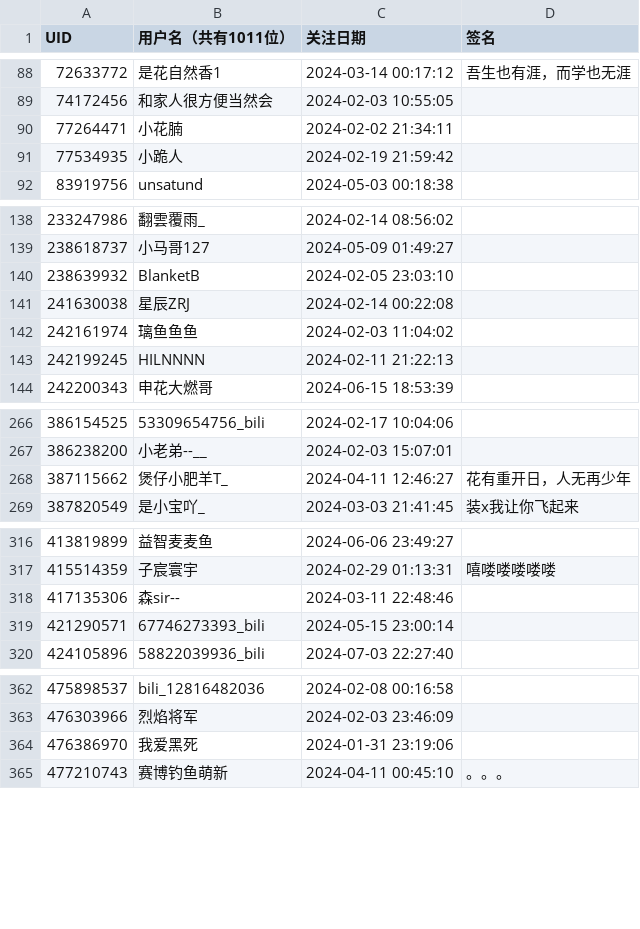
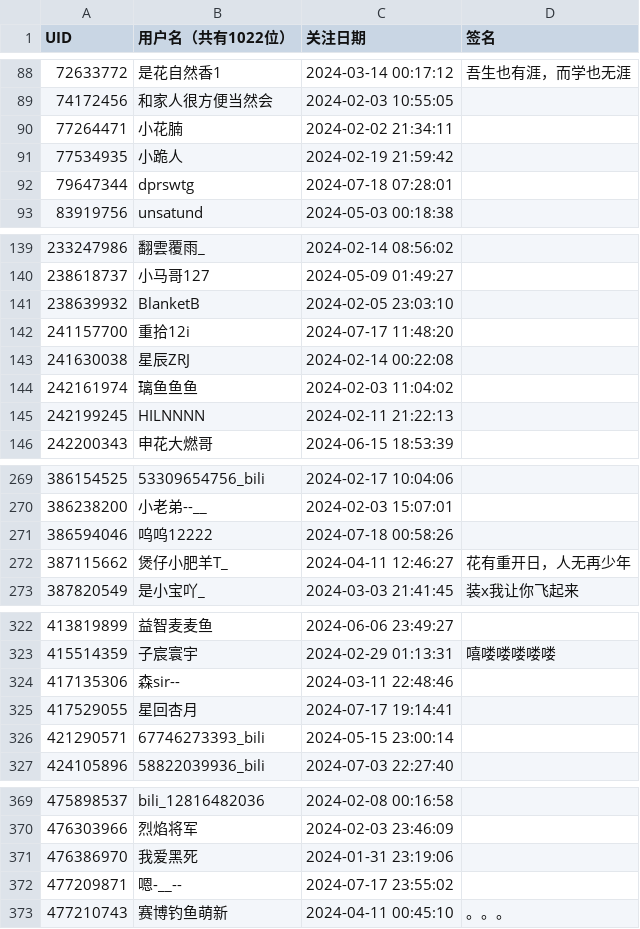
Before and after one commit to RiverChu0/bili_fans, a CSV file: fans.csv, drawn as a sheet; only a part is shown, gaps mark what is left out; the diff covers the shown part only.

```diff
--- a/fans.csv
+++ b/fans.csv
@@ -1 +1 @@
-UID,用户名（共有1011位）,关注日期,签名
+UID,用户名（共有1022位）,关注日期,签名
@@ -91,2 +91,3 @@ UID,用户名（共有1011位）,关注日期,签名
 77534935,小跪人,2024-02-19 21:59:42,
+79647344,dprswtg,2024-07-18 07:28:01,
 83919756,unsatund,2024-05-03 00:18:38,
@@ -140,2 +141,3 @@ UID,用户名（共有1011位）,关注日期,签名
 238639932,BlanketB,2024-02-05 23:03:10,
+241157700,重拾12i,2024-07-17 11:48:20,
 241630038,星辰ZRJ,2024-02-14 00:22:08,
@@ -267,2 +270,3 @@ UID,用户名（共有1011位）,关注日期,签名
 386238200,小老弟--__,2024-02-03 15:07:01,
+386594046,呜呜12222,2024-07-18 00:58:26,
 387115662,煲仔小肥羊T_,2024-04-11 12:46:27,花有重开日，人无再少年
@@ -318,2 +324,3 @@ UID,用户名（共有1011位）,关注日期,签名
 417135306,森sir--,2024-03-11 22:48:46,
+417529055,星回杏月,2024-07-17 19:14:41,
 421290571,67746273393_bili,2024-05-15 23:00:14,
@@ -364,2 +371,3 @@ UID,用户名（共有1011位）,关注日期,签名
 476386970,我爱黑死,2024-01-31 23:19:06,
+477209871,嗯-__--,2024-07-17 23:55:02,
 477210743,赛博钓鱼萌新,2024-04-11 00:45:10,。。。
```
Also changed, not shown: 9 added rows, 3 removed rows and 1 edited cell elsewhere in this file.
